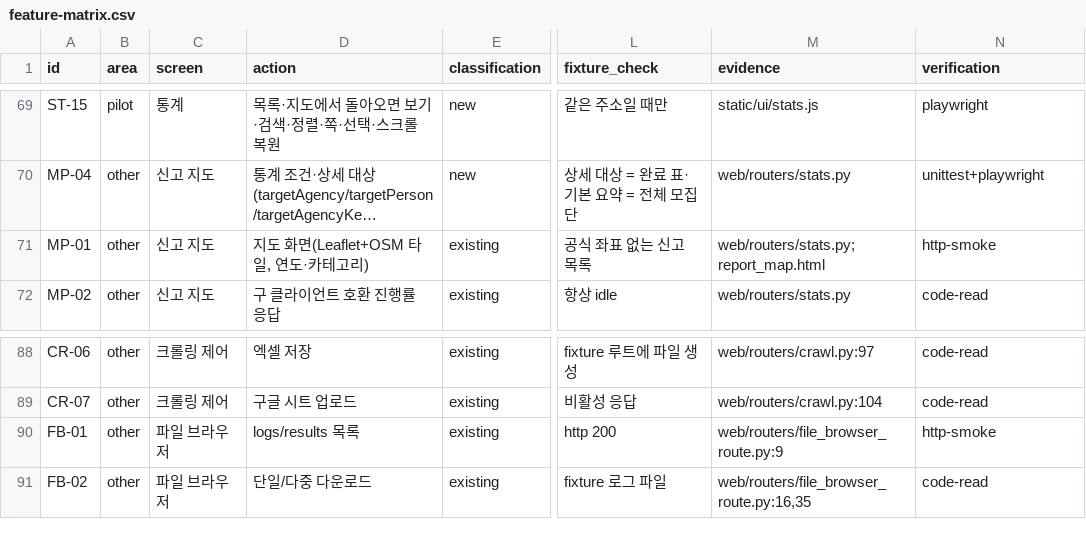
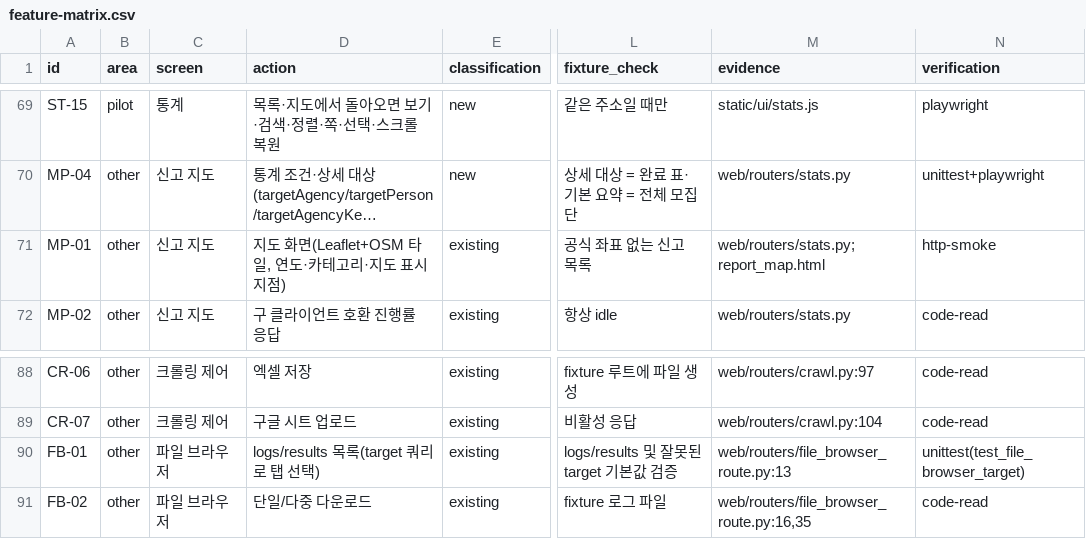
Before and after one commit to Fentanest/safetyreport, a CSV file: docs/design/feature-matrix.csv, drawn as a sheet; only a part is shown, gaps mark what is left out; long unchanged cells end in …; the diff names each change by its address in the sheet, - before the commit and + after, or states it on an @@ line.

```diff
--- a/docs/design/feature-matrix.csv
+++ b/docs/design/feature-matrix.csv
-D71 (action): 지도 화면(Leaflet+OSM 타일, 연도·카테고리)
+D71 (action): 지도 화면(Leaflet+OSM 타일, 연도·카테고리·지도 표시 지점)
-D90 (action): logs/results 목록
+D90 (action): logs/results 목록(target 쿼리로 탭 선택)
-L90 (fixture_check): http 200
+L90 (fixture_check): logs/results 및 잘못된 target 기본값 검증
-M90 (evidence): web/routers/file_browser_route.py:9
+M90 (evidence): web/routers/file_browser_route.py:13
-N90 (verification): http-smoke
+N90 (verification): unittest(test_file_browser_target)
```
Also changed, not shown: 11 other files.
